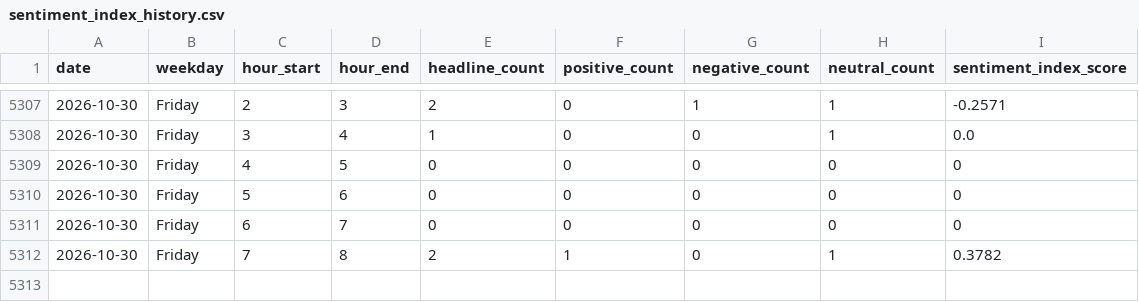
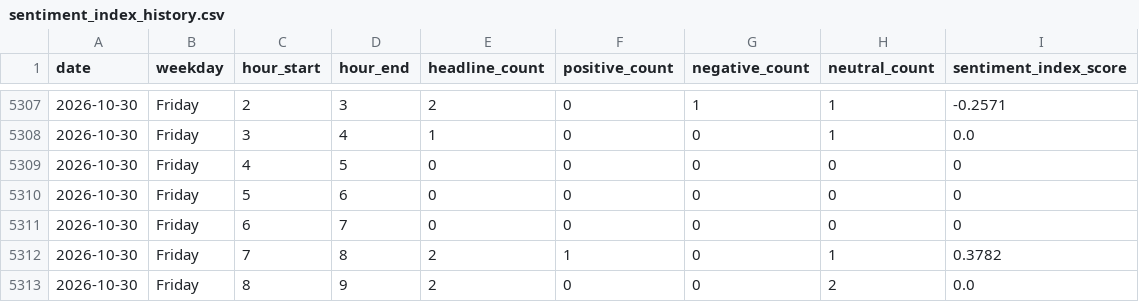
Before and after one commit to Karen2007/Tech-News-Sentiment, a CSV file: sentiment_index_history.csv, drawn as a sheet; only a part is shown, gaps mark what is left out; the diff names each change by its address in the sheet, - before the commit and + after, or states it on an @@ line.

```diff
--- a/sentiment_index_history.csv
+++ b/sentiment_index_history.csv
+row 5313: 2026-10-30 | Friday | 8 | 9 | 2 | 0 | 0 | 2 | 0.0
```
Also changed, not shown: tech_sentiment_data.csv, 1 other file.
